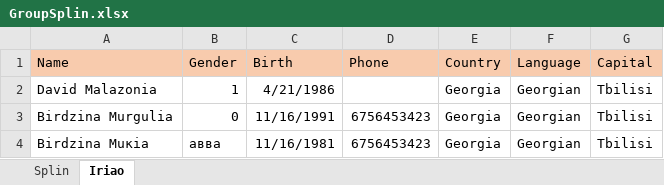
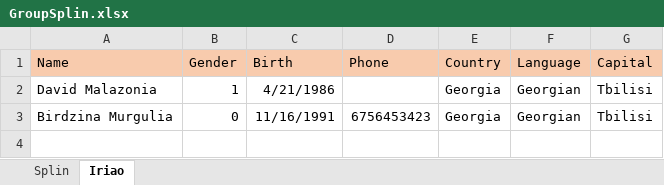
Before and after one commit to dudarolya/Laba1_1, an Excel workbook: Laba1/GroupSplin.xlsx, sheet Iriao, drawn as a sheet; values as stored, in another font and other column widths than the file's, no borders; the diff names each change by its address in the sheet, - before the commit and + after, or states it on an @@ line.

Commit message:
Stage 6. Added an opportunity to change date of group creation &check for uniqueness of roles' names.

```diff
--- a/Laba1/GroupSplin.xlsx (sheet Iriao)
+++ b/Laba1/GroupSplin.xlsx (sheet Iriao)
-row 4: Birdzina Muкia | авва | 11/16/1981 | 6756453423 | Georgia | Georgian | Tbilisi
```
Also changed, not shown: sheet Splin, 6 other files.
